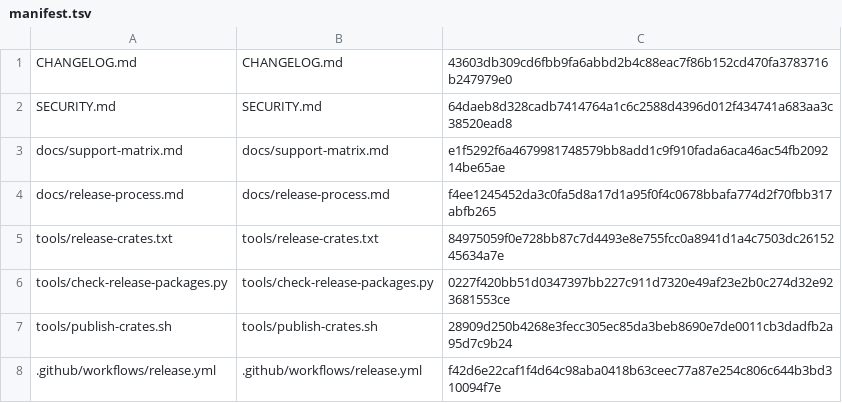
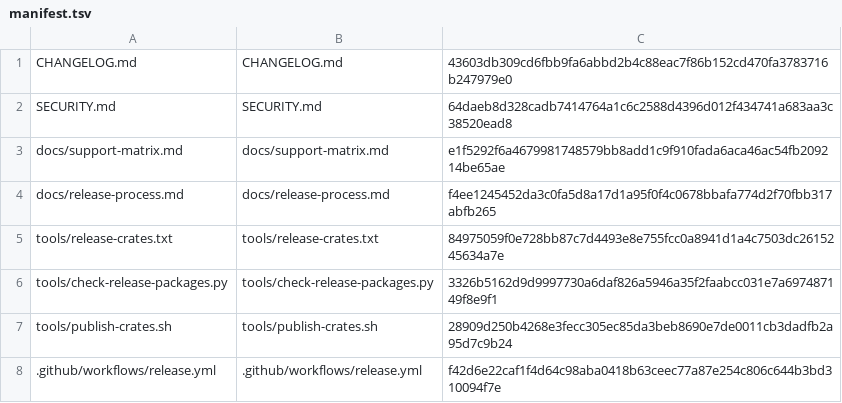
Before and after one commit to RusTokRs/dartscope, a TSV file: .dartscope-release001/manifest.tsv, drawn as a sheet.

Commit message:
ci: update workspace package checker checksum

```diff
--- a/.dartscope-release001/manifest.tsv
+++ b/.dartscope-release001/manifest.tsv
@@ -5,3 +5,3 @@ docs/release-process.md	docs/release-process.md	f4ee1245452da3c0fa5d8a17d1a95f0f
 tools/release-crates.txt	tools/release-crates.txt	84975059f0e728bb87c7d4493e8e755fcc0a8941d1a4c7503dc2615245634a7e
-tools/check-release-packages.py	tools/check-release-packages.py	0227f420bb51d0347397bb227c911d7320e49af23e2b0c274d32e923681553ce
+tools/check-release-packages.py	tools/check-release-packages.py	3326b5162d9d9997730a6daf826a5946a35f2faabcc031e7a697487149f8e9f1
 tools/publish-crates.sh	tools/publish-crates.sh	28909d250b4268e3fecc305ec85da3beb8690e7de0011cb3dadfb2a95d7c9b24
```
